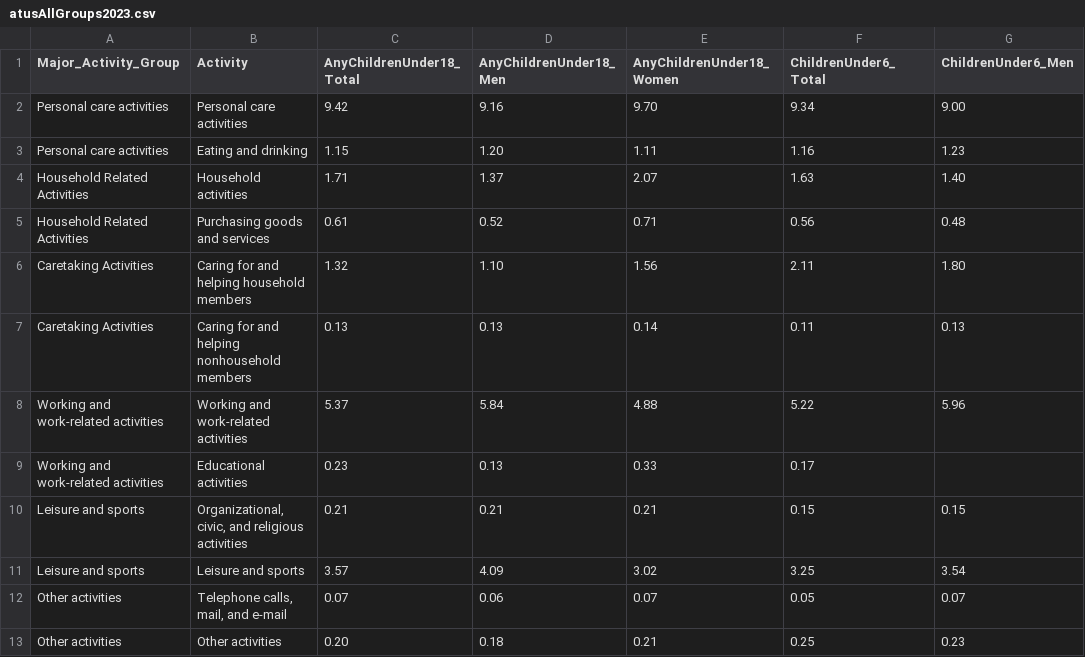
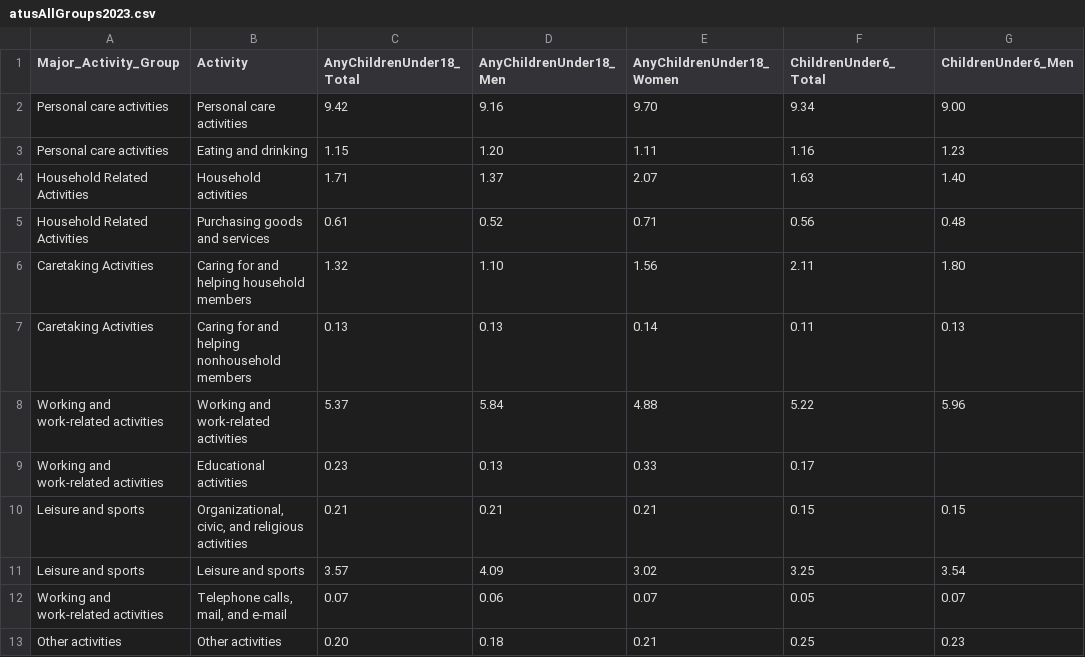
Before and after one commit to victorialin898/USLaborStatsByGender, a CSV file: data/atusAllGroups2023.csv, drawn as a sheet; only a part is shown; the diff names each change by its address in the sheet, - before the commit and + after, or states it on an @@ line.

```diff
--- a/data/atusAllGroups2023.csv
+++ b/data/atusAllGroups2023.csv
-A12 (Major_Activity_Group): Other activities
+A12 (Major_Activity_Group): Working and work-related activities
```
Also changed, not shown: data/MedianWeeklyEarningByRaceTable18.csv, 44 other files.
